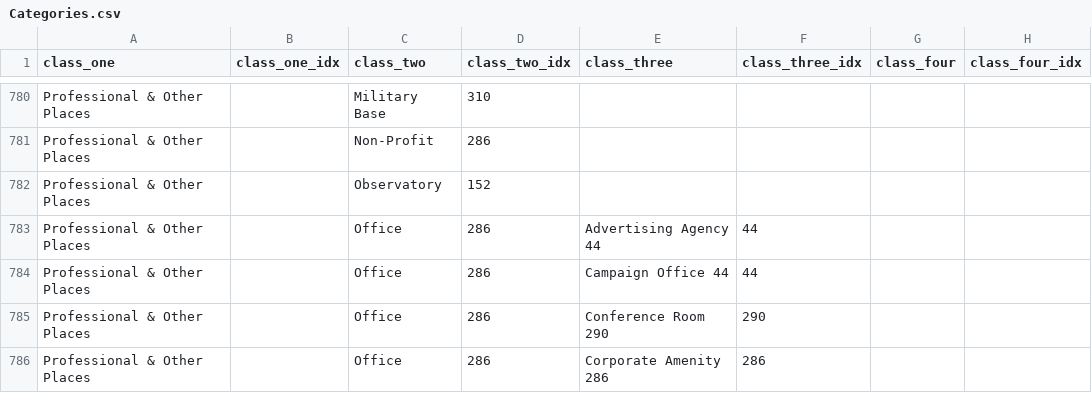
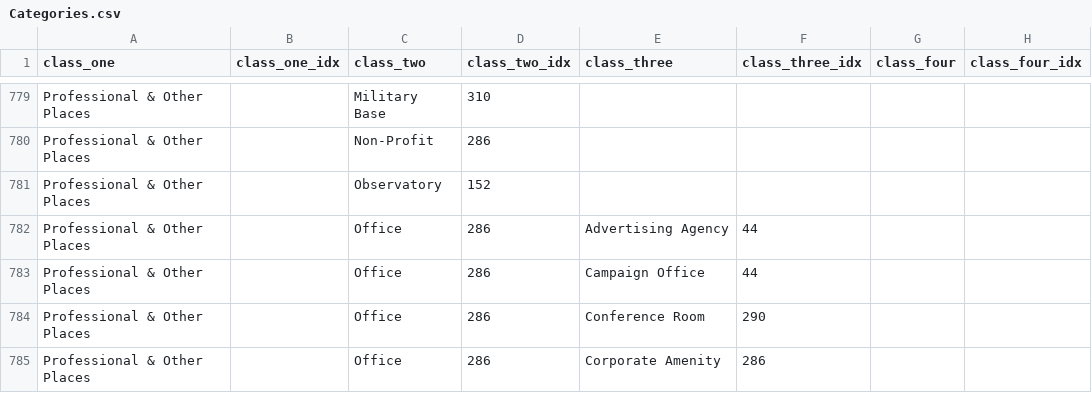
Before and after one commit to letsfae/FaeMap-Frontend, a CSV file: faeBeta/faeBeta/Files/Categories.csv, drawn as a sheet; only a part is shown, gaps mark what is left out; the diff covers the shown part only.

```diff
--- a/faeBeta/faeBeta/Files/Categories.csv
+++ b/faeBeta/faeBeta/Files/Categories.csv
@@ -782,5 +781,5 @@ Professional & Other Places,,Non-Profit,286,,,,
 Professional & Other Places,,Observatory,152,,,,
-Professional & Other Places,,Office,286,Advertising Agency 44 ,44,,
-Professional & Other Places,,Office,286,Campaign Office 44,44,,
-Professional & Other Places,,Office,286,Conference Room 290,290,,
-Professional & Other Places,,Office,286,Corporate Amenity 286,286,,
+Professional & Other Places,,Office,286,Advertising Agency,44,,
+Professional & Other Places,,Office,286,Campaign Office,44,,
+Professional & Other Places,,Office,286,Conference Room,290,,
+Professional & Other Places,,Office,286,Corporate Amenity,286,,
```
Also changed, not shown: 1 removed row and 44 edited cells elsewhere in this file, 6 other files.
